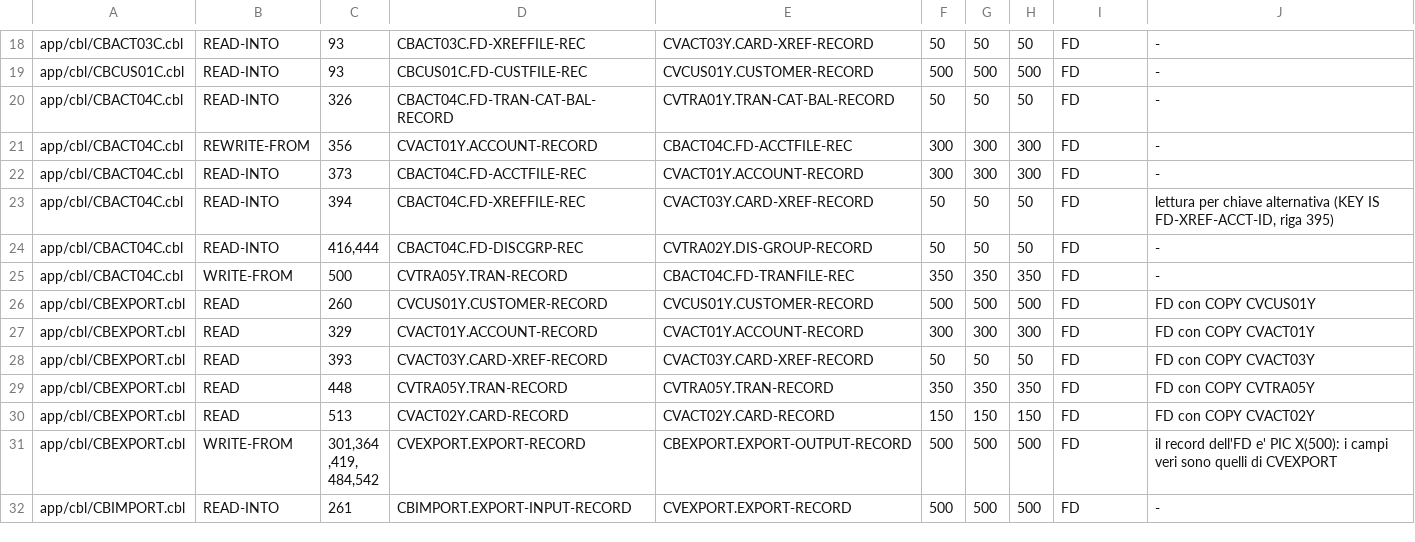
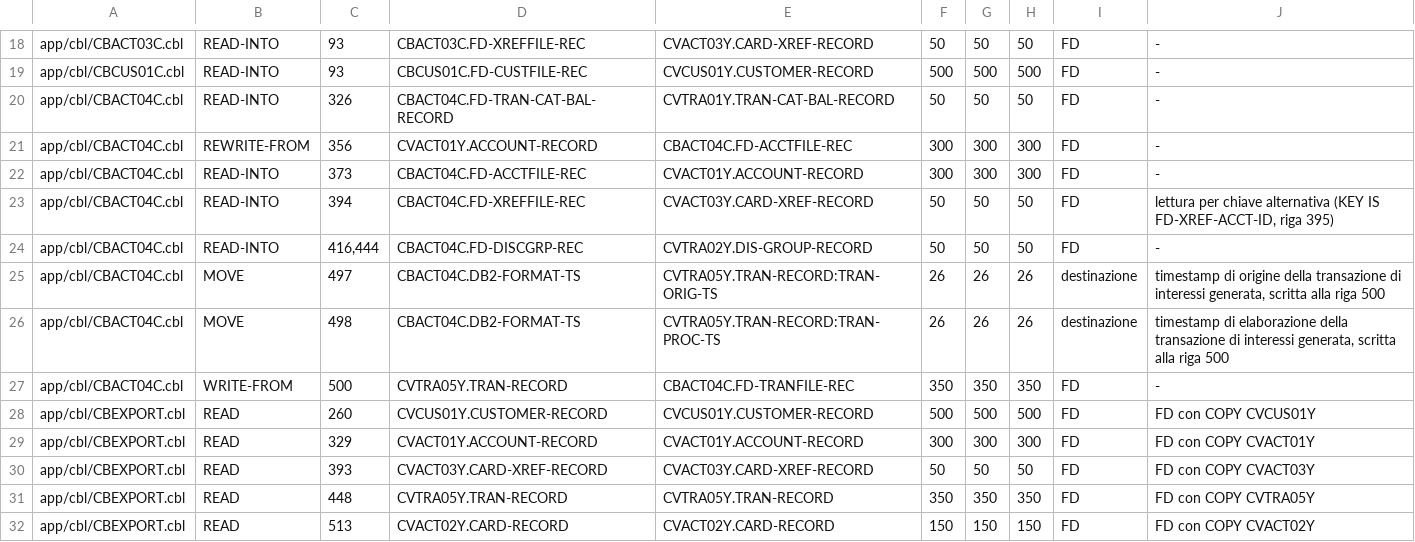
Before and after one commit to ltoscano/men-b-carddemo-java, a TSV file: docs/legacy-map/data-contract/relazioni.tsv, drawn as a sheet; only a part is shown, gaps mark what is left out; the shorter side is filled out with more unchanged rows.

```diff
--- a/docs/legacy-map/data-contract/relazioni.tsv
+++ b/docs/legacy-map/data-contract/relazioni.tsv
@@ -24,2 +24,4 @@ app/cbl/CBACT04C.cbl	READ-INTO	394	CBACT04C.FD-XREFFILE-REC	CVACT03Y.CARD-XREF-R
 app/cbl/CBACT04C.cbl	READ-INTO	416,444	CBACT04C.FD-DISCGRP-REC	CVTRA02Y.DIS-GROUP-RECORD	50	50	50	FD	-
+app/cbl/CBACT04C.cbl	MOVE	497	CBACT04C.DB2-FORMAT-TS	CVTRA05Y.TRAN-RECORD:TRAN-ORIG-TS	26	26	26	destinazione	timestamp di origine della transazione di interessi generata, scritta alla riga 500
+app/cbl/CBACT04C.cbl	MOVE	498	CBACT04C.DB2-FORMAT-TS	CVTRA05Y.TRAN-RECORD:TRAN-PROC-TS	26	26	26	destinazione	timestamp di elaborazione della transazione di interessi generata, scritta alla riga 500
 app/cbl/CBACT04C.cbl	WRITE-FROM	500	CVTRA05Y.TRAN-RECORD	CBACT04C.FD-TRANFILE-REC	350	350	350	FD	-
```
Also changed, not shown: analysis/data-contract/expected/composizioni.tsv, analysis/data-contract/out/fonti/non-coperti.tsv, 20 other files.
